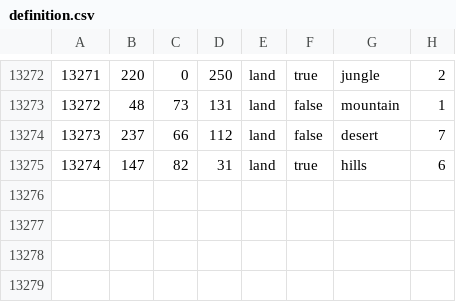
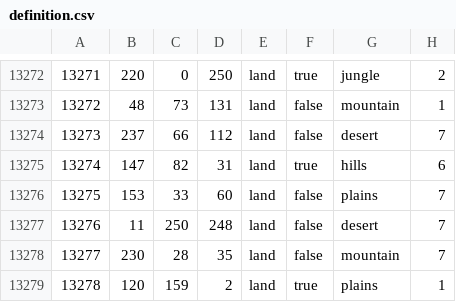
Before and after one commit to SilentEnforcer/tgwr-mod, a CSV file: map/definition.csv, drawn as a sheet; only a part is shown, gaps mark what is left out; the diff names each change by its address in the sheet, - before the commit and + after, or states it on an @@ line.

```diff
--- a/map/definition.csv
+++ b/map/definition.csv
+row 13276: 13275 | 153 | 33 | 60 | land | false | plains | 7
+row 13277: 13276 | 11 | 250 | 248 | land | false | desert | 7
+row 13278: 13277 | 230 | 28 | 35 | land | false | mountain | 7
+row 13279: 13278 | 120 | 159 | 2 | land | true | plains | 1
```
Also changed, not shown: 11 other files.
